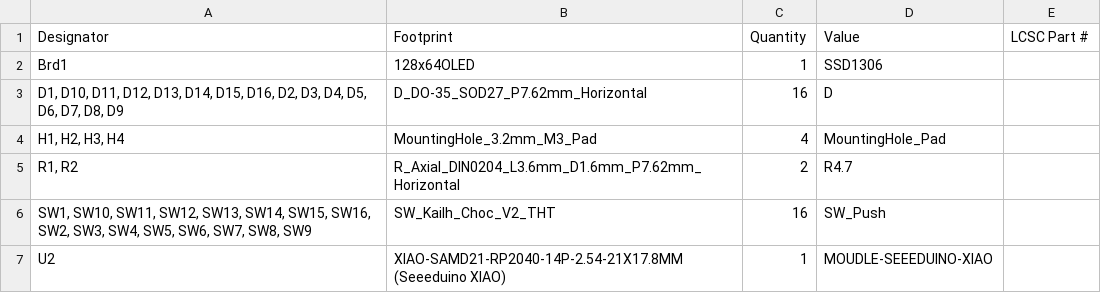
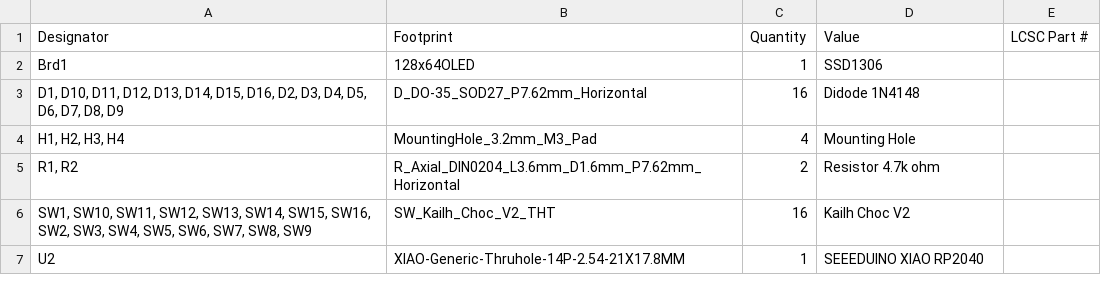
Before and after one commit to cheyao/macropad, a CSV file: PCB/production/bom.csv, drawn as a sheet.

Commit message:
Use thru-hole xiao

```diff
--- a/PCB/production/bom.csv
+++ b/PCB/production/bom.csv
@@ -2,6 +2,6 @@
 Brd1,128x64OLED,1,SSD1306,
-"D1, D10, D11, D12, D13, D14, D15, D16, D2, D3, D4, D5, D6, D7, D8, D9",D_DO-35_SOD27_P7.62mm_Horizontal,16,D,
-"H1, H2, H3, H4",MountingHole_3.2mm_M3_Pad,4,MountingHole_Pad,
-"R1, R2",R_Axial_DIN0204_L3.6mm_D1.6mm_P7.62mm_Horizontal,2,R4.7,
-"SW1, SW10, SW11, SW12, SW13, SW14, SW15, SW16, SW2, SW3, SW4, SW5, SW6, SW7, SW8, SW9",SW_Kailh_Choc_V2_THT,16,SW_Push,
-U2,XIAO-SAMD21-RP2040-14P-2.54-21X17.8MM (Seeeduino XIAO),1,MOUDLE-SEEEDUINO-XIAO,
+"D1, D10, D11, D12, D13, D14, D15, D16, D2, D3, D4, D5, D6, D7, D8, D9",D_DO-35_SOD27_P7.62mm_Horizontal,16,Didode 1N4148,
+"H1, H2, H3, H4",MountingHole_3.2mm_M3_Pad,4,Mounting Hole,
+"R1, R2",R_Axial_DIN0204_L3.6mm_D1.6mm_P7.62mm_Horizontal,2,Resistor 4.7k ohm,
+"SW1, SW10, SW11, SW12, SW13, SW14, SW15, SW16, SW2, SW3, SW4, SW5, SW6, SW7, SW8, SW9",SW_Kailh_Choc_V2_THT,16,Kailh Choc V2,
+U2,XIAO-Generic-Thruhole-14P-2.54-21X17.8MM,1,SEEEDUINO XIAO RP2040,
```
Also changed, not shown: PCB/production/positions.csv, 10 other files.
